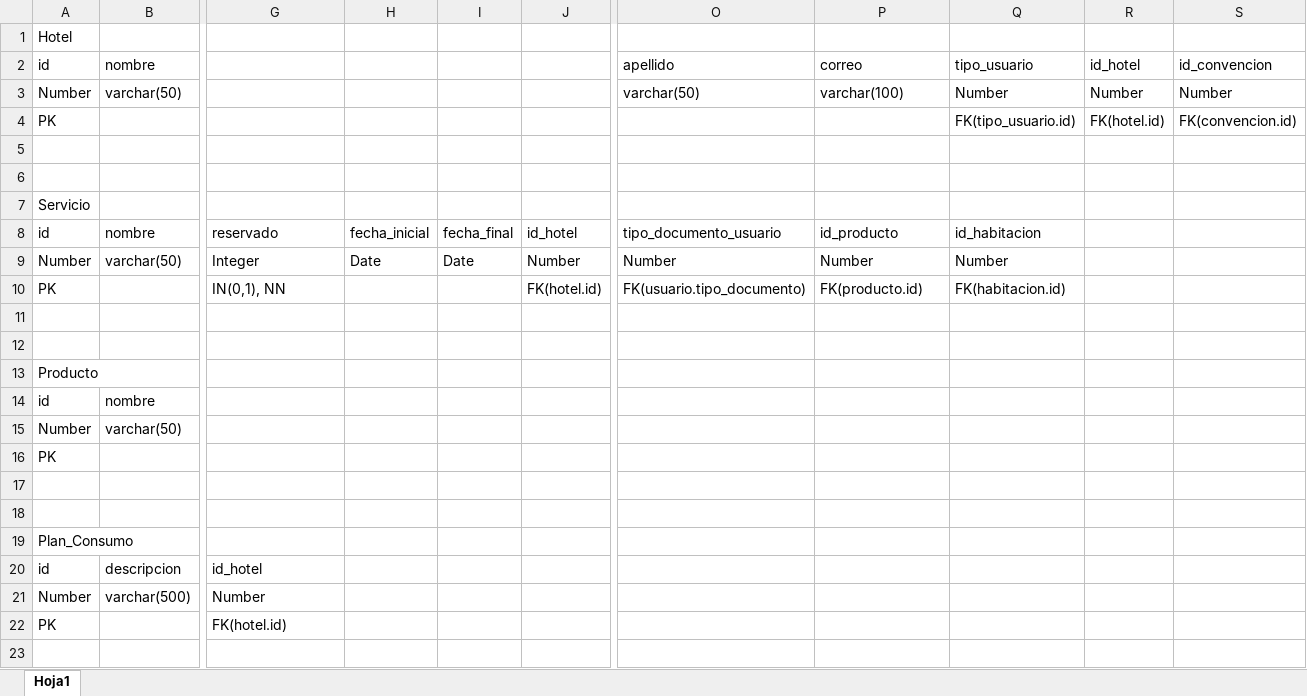
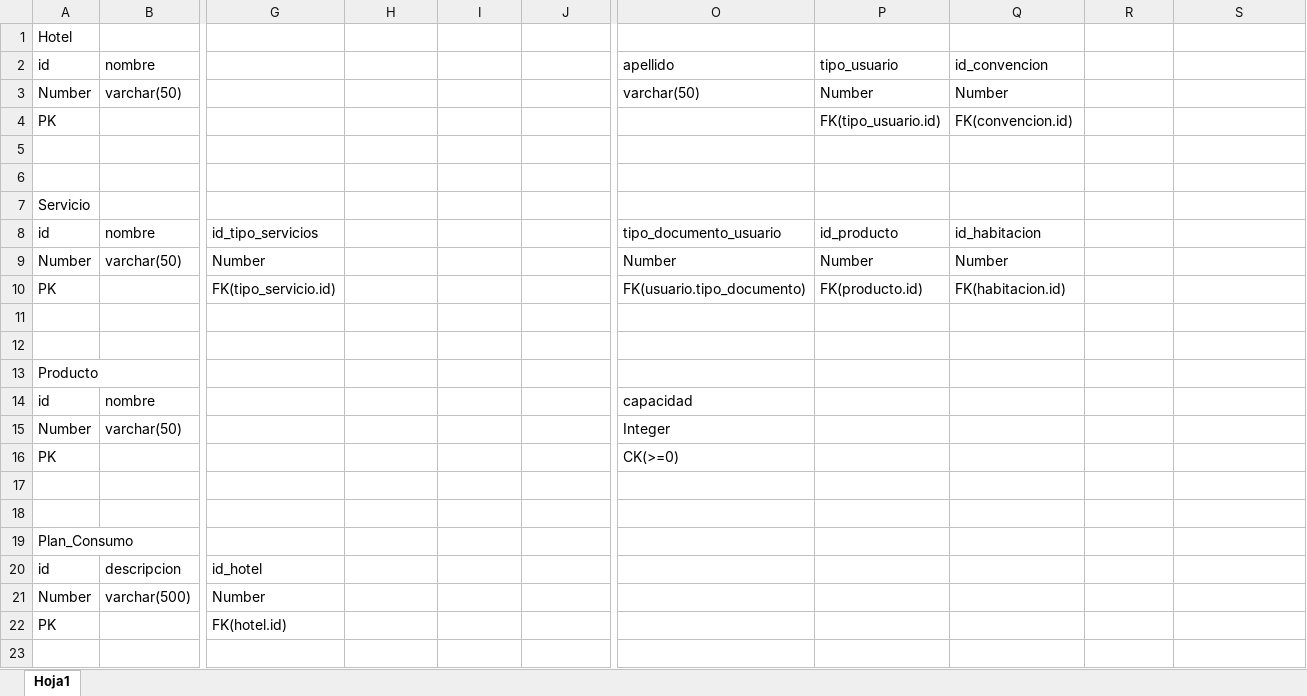
Before and after one commit to ar-corinaldi/HotelAndes, an Excel workbook: data/Modelo Relacional.xlsx, sheet Hoja1, drawn as a sheet; only a part is shown, gaps mark what is left out; values as stored, in another font and other column widths than the file's, no cell formats; the diff covers the shown part only; the diff names each change by its address in the sheet, - before the commit and + after, or states it on an @@ line.

```diff
--- a/data/Modelo Relacional.xlsx (sheet Hoja1)
+++ b/data/Modelo Relacional.xlsx (sheet Hoja1)
-P2: correo
+P2: tipo_usuario
-Q2: tipo_usuario
+Q2: id_convencion
-R2: id_hotel
+R2: (empty)
-S2: id_convencion
+S2: (empty)
-P3: varchar(100)
+P3: Number
-R3: Number
+R3: (empty)
-S3: Number
+S3: (empty)
-P4: (empty)
+P4: FK(tipo_usuario.id)
-Q4: FK(tipo_usuario.id)
+Q4: FK(convencion.id)
-R4: FK(hotel.id)
+R4: (empty)
-S4: FK(convencion.id)
+S4: (empty)
-G8: reservado
+G8: id_tipo_servicios
-H8: fecha_inicial
+H8: (empty)
-I8: fecha_final
+I8: (empty)
-J8: id_hotel
+J8: (empty)
-G9: Integer
+G9: Number
-H9: Date
+H9: (empty)
-I9: Date
+I9: (empty)
-J9: Number
+J9: (empty)
-G10: IN(0,1), NN
+G10: FK(tipo_servicio.id)
-J10: FK(hotel.id)
+J10: (empty)
-O14: (empty)
+O14: capacidad
-O15: (empty)
+O15: Integer
-O16: (empty)
+O16: CK(>=0)
```
Also changed, not shown: 6 added rows and 11 edited cells elsewhere in this sheet, cell formats, 3 other files.
